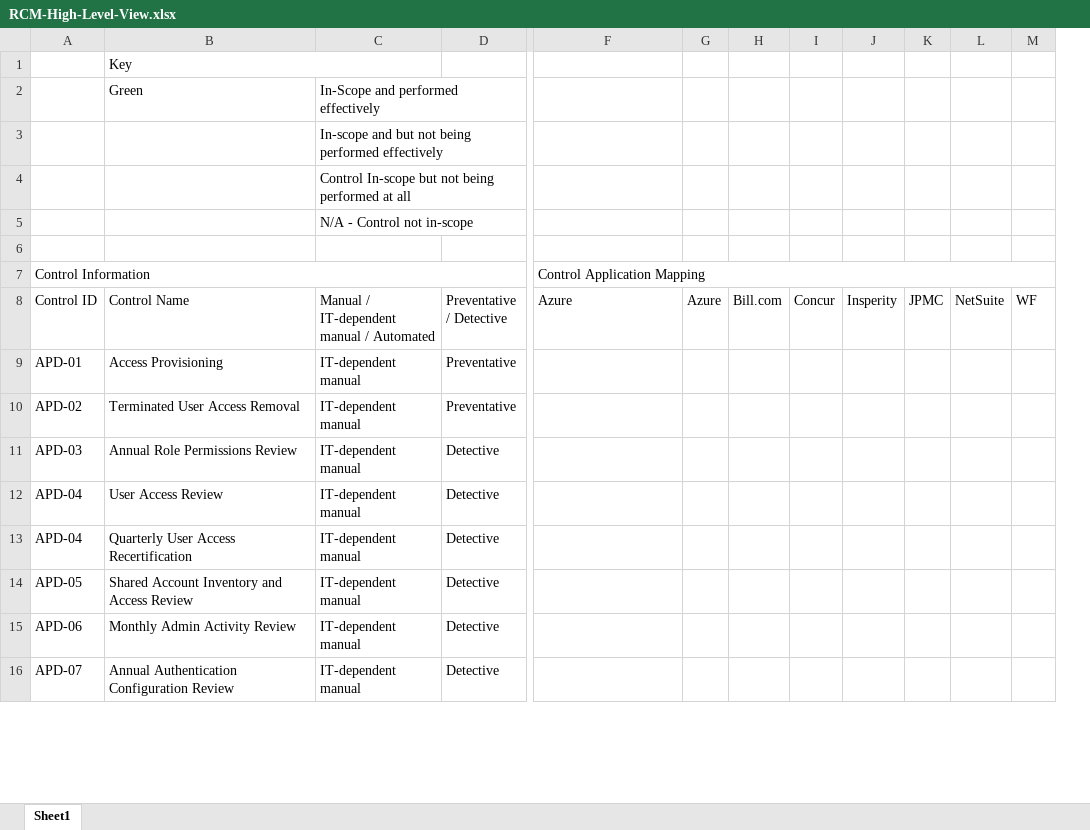
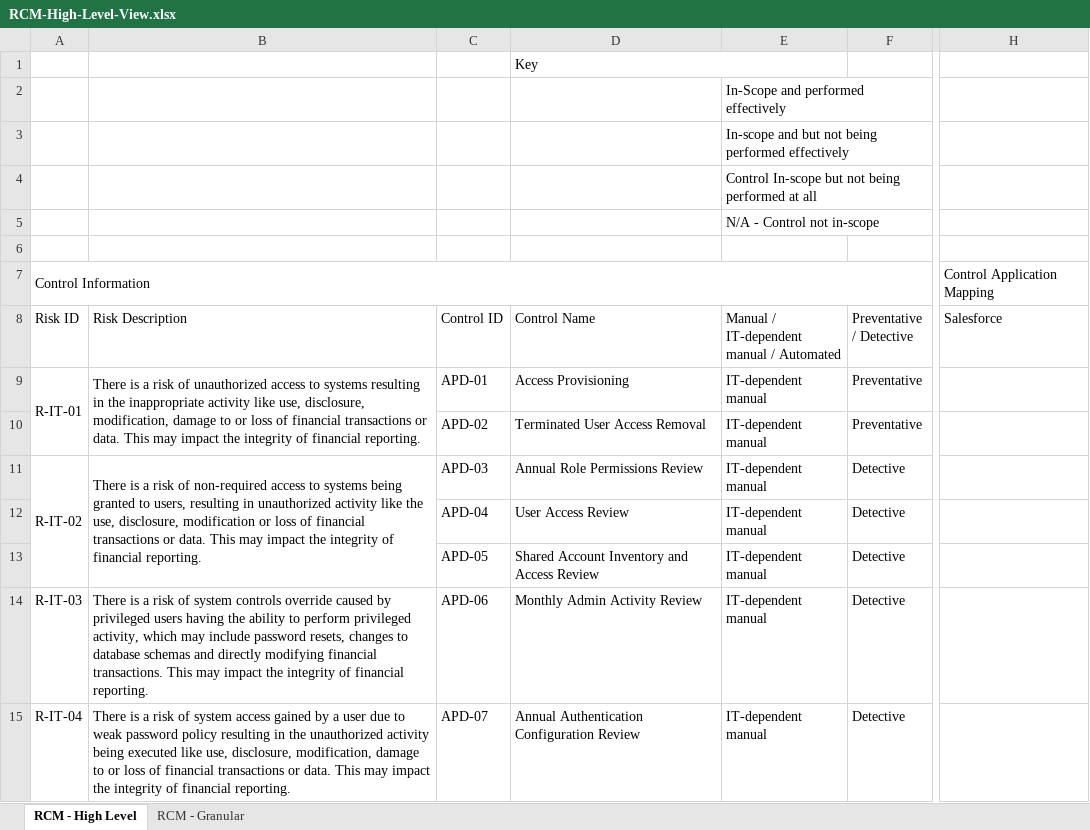
Before and after one commit to Plokeigh/test-step-writer, an Excel workbook: frontend/uploads/RCM-High-Level-View.xlsx, sheet RCM - High Level, drawn as a sheet; only a part is shown, gaps mark what is left out; values as stored, in another font and other column widths than the file's, no cell formats; removed rows and columns are numbered as before the commit, all else as after; rows hold the shown columns only; the diff names each change by its address in the sheet, - before the commit and + after, or states it on an @@ line.

```diff
--- a/frontend/uploads/RCM-High-Level-View.xlsx (sheet RCM - High Level)
+++ b/frontend/uploads/RCM-High-Level-View.xlsx (sheet RCM - High Level)
-sheet tab: Sheet1
+sheet tab: RCM - High Level
+sheet tab: RCM - Granular
+column A (Risk ID), row 7: Control Information; rows 9-15: R-IT-01 |  | R-IT-02 |  |  | R-IT-03 | R-IT-04
+column B (Risk Description), rows 9-15: There is a risk of unauthorized access to systems resulting in the inappropriate activity like use, disclosure, modification, damage to or loss of financial transactions or data. This may impact the integrity of financial reporting. |  | There is a risk of non-required access to systems being granted to users, resulting in unauthorized activity like the use, disclosure, modification or loss of financial transactions or data. This may impact the integrity of financial reporting. |  |  | There is a risk of system controls override caused by privileged users having the ability to perform privileged activity, which may include password resets, changes to database schemas and directly modifying financial transactions. This may impact the integrity of financial reporting. | There is a risk of system access gained by a user due to weak password policy resulting in the unauthorized activity being executed like use, disclosure, modification, damage to or loss of financial transactions or data. This may impact the integrity of financial reporting.
-column G (Azure), empty
-column H (Bill.com), empty
-column I (Concur), empty
-column J (Insperity), empty
-column K (JPMC), empty
-column L (NetSuite), empty
-column M (WF), empty
-D2 (Control Name): Green
+D2 (Control Name): (empty)
-C7 (Control ID): Control Information
+C7 (Control ID): (empty)
-A7:E7 merged
-F7:M7 merged
-H8: Azure
+H8: Salesforce
-row 13: APD-04 | Quarterly User Access Recertification | IT-dependent manual | Detective
```
Also changed, not shown: cell formats, backends/rcm-converter/templates/rcm-control-view.xlsx, 13 other files.
